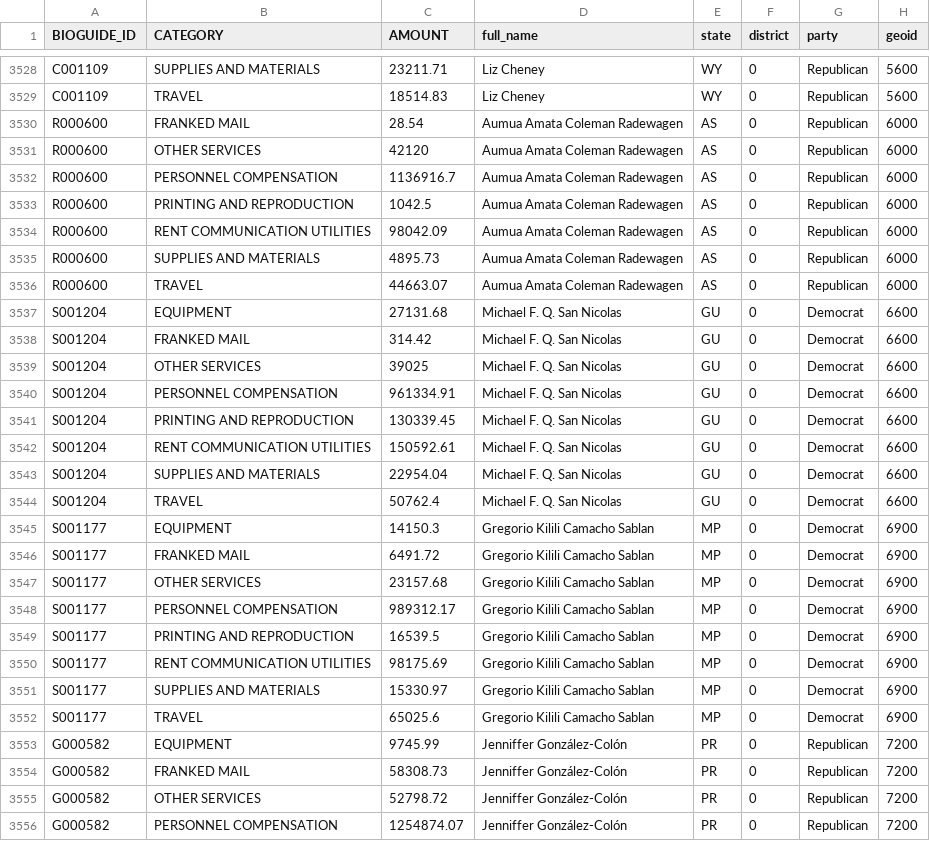
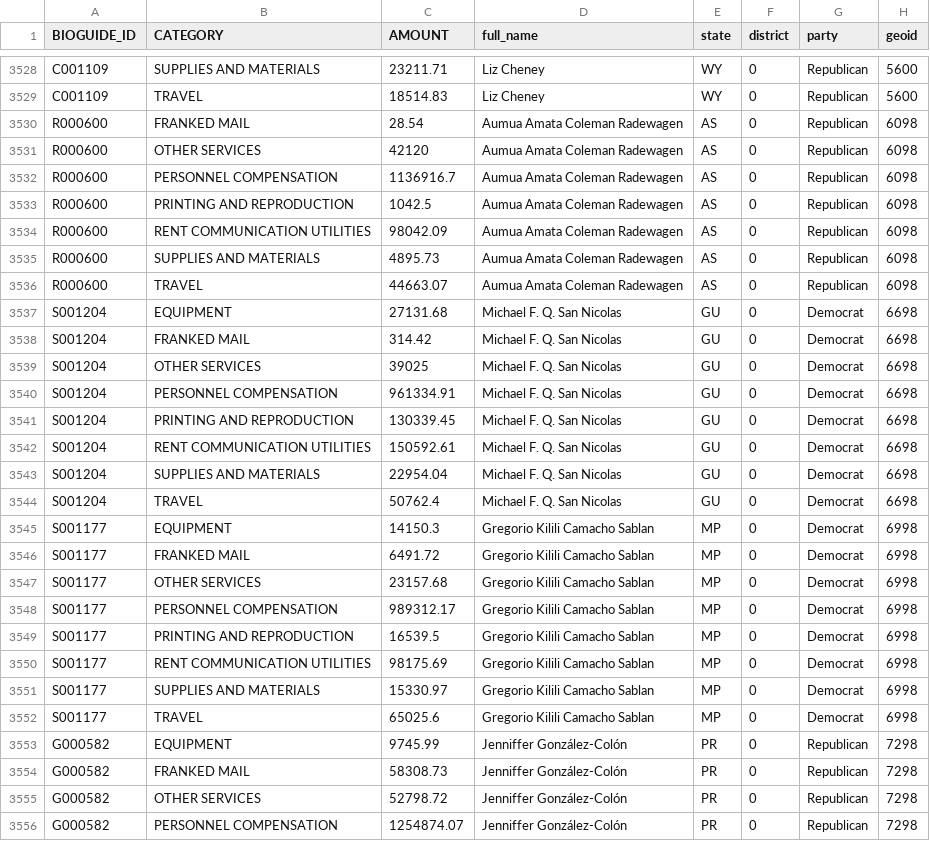
Before and after one commit to jramadani/geo-repspending, a CSV file: public/repspending.csv, drawn as a sheet; only a part is shown, gaps mark what is left out; the diff covers the shown part only.

Commit message:
update data

```diff
--- a/public/repspending.csv
+++ b/public/repspending.csv
@@ -3529,28 +3529,28 @@ C001109,SUPPLIES AND MATERIALS,23211.71,Liz Cheney,WY,0,Republican,5600
 C001109,TRAVEL,18514.83,Liz Cheney,WY,0,Republican,5600
-R000600,FRANKED MAIL,28.54,Aumua Amata Coleman Radewagen,AS,0,Republican,6000
-R000600,OTHER SERVICES,42120,Aumua Amata Coleman Radewagen,AS,0,Republican,6000
-R000600,PERSONNEL COMPENSATION,1136916.7,Aumua Amata Coleman Radewagen,AS,0,Republican,6000
-R000600,PRINTING AND REPRODUCTION,1042.5,Aumua Amata Coleman Radewagen,AS,0,Republican,6000
-R000600,RENT  COMMUNICATION  UTILITIES,98042.09,Aumua Amata Coleman Radewagen,AS,0,Republican,6000
-R000600,SUPPLIES AND MATERIALS,4895.73,Aumua Amata Coleman Radewagen,AS,0,Republican,6000
-R000600,TRAVEL,44663.07,Aumua Amata Coleman Radewagen,AS,0,Republican,6000
-S001204,EQUIPMENT,27131.68,Michael F. Q. San Nicolas,GU,0,Democrat,6600
-S001204,FRANKED MAIL,314.42,Michael F. Q. San Nicolas,GU,0,Democrat,6600
-S001204,OTHER SERVICES,39025,Michael F. Q. San Nicolas,GU,0,Democrat,6600
-S001204,PERSONNEL COMPENSATION,961334.91,Michael F. Q. San Nicolas,GU,0,Democrat,6600
-S001204,PRINTING AND REPRODUCTION,130339.45,Michael F. Q. San Nicolas,GU,0,Democrat,6600
-S001204,RENT  COMMUNICATION  UTILITIES,150592.61,Michael F. Q. San Nicolas,GU,0,Democrat,6600
-S001204,SUPPLIES AND MATERIALS,22954.04,Michael F. Q. San Nicolas,GU,0,Democrat,6600
-S001204,TRAVEL,50762.4,Michael F. Q. San Nicolas,GU,0,Democrat,6600
-S001177,EQUIPMENT,14150.3,Gregorio Kilili Camacho Sablan,MP,0,Democrat,6900
-S001177,FRANKED MAIL,6491.72,Gregorio Kilili Camacho Sablan,MP,0,Democrat,6900
-S001177,OTHER SERVICES,23157.68,Gregorio Kilili Camacho Sablan,MP,0,Democrat,6900
-S001177,PERSONNEL COMPENSATION,989312.17,Gregorio Kilili Camacho Sablan,MP,0,Democrat,6900
-S001177,PRINTING AND REPRODUCTION,16539.5,Gregorio Kilili Camacho Sablan,MP,0,Democrat,6900
-S001177,RENT  COMMUNICATION  UTILITIES,98175.69,Gregorio Kilili Camacho Sablan,MP,0,Democrat,6900
-S001177,SUPPLIES AND MATERIALS,15330.97,Gregorio Kilili Camacho Sablan,MP,0,Democrat,6900
-S001177,TRAVEL,65025.6,Gregorio Kilili Camacho Sablan,MP,0,Democrat,6900
-G000582,EQUIPMENT,9745.99,Jenniffer González-Colón,PR,0,Republican,7200
-G000582,FRANKED MAIL,58308.73,Jenniffer González-Colón,PR,0,Republican,7200
-G000582,OTHER SERVICES,52798.72,Jenniffer González-Colón,PR,0,Republican,7200
-G000582,PERSONNEL COMPENSATION,1254874.07,Jenniffer González-Colón,PR,0,Republican,7200
+R000600,FRANKED MAIL,28.54,Aumua Amata Coleman Radewagen,AS,0,Republican,6098
+R000600,OTHER SERVICES,42120,Aumua Amata Coleman Radewagen,AS,0,Republican,6098
+R000600,PERSONNEL COMPENSATION,1136916.7,Aumua Amata Coleman Radewagen,AS,0,Republican,6098
+R000600,PRINTING AND REPRODUCTION,1042.5,Aumua Amata Coleman Radewagen,AS,0,Republican,6098
+R000600,RENT  COMMUNICATION  UTILITIES,98042.09,Aumua Amata Coleman Radewagen,AS,0,Republican,6098
+R000600,SUPPLIES AND MATERIALS,4895.73,Aumua Amata Coleman Radewagen,AS,0,Republican,6098
+R000600,TRAVEL,44663.07,Aumua Amata Coleman Radewagen,AS,0,Republican,6098
+S001204,EQUIPMENT,27131.68,Michael F. Q. San Nicolas,GU,0,Democrat,6698
+S001204,FRANKED MAIL,314.42,Michael F. Q. San Nicolas,GU,0,Democrat,6698
+S001204,OTHER SERVICES,39025,Michael F. Q. San Nicolas,GU,0,Democrat,6698
+S001204,PERSONNEL COMPENSATION,961334.91,Michael F. Q. San Nicolas,GU,0,Democrat,6698
+S001204,PRINTING AND REPRODUCTION,130339.45,Michael F. Q. San Nicolas,GU,0,Democrat,6698
+S001204,RENT  COMMUNICATION  UTILITIES,150592.61,Michael F. Q. San Nicolas,GU,0,Democrat,6698
+S001204,SUPPLIES AND MATERIALS,22954.04,Michael F. Q. San Nicolas,GU,0,Democrat,6698
+S001204,TRAVEL,50762.4,Michael F. Q. San Nicolas,GU,0,Democrat,6698
+S001177,EQUIPMENT,14150.3,Gregorio Kilili Camacho Sablan,MP,0,Democrat,6998
+S001177,FRANKED MAIL,6491.72,Gregorio Kilili Camacho Sablan,MP,0,Democrat,6998
+S001177,OTHER SERVICES,23157.68,Gregorio Kilili Camacho Sablan,MP,0,Democrat,6998
+S001177,PERSONNEL COMPENSATION,989312.17,Gregorio Kilili Camacho Sablan,MP,0,Democrat,6998
+S001177,PRINTING AND REPRODUCTION,16539.5,Gregorio Kilili Camacho Sablan,MP,0,Democrat,6998
+S001177,RENT  COMMUNICATION  UTILITIES,98175.69,Gregorio Kilili Camacho Sablan,MP,0,Democrat,6998
+S001177,SUPPLIES AND MATERIALS,15330.97,Gregorio Kilili Camacho Sablan,MP,0,Democrat,6998
+S001177,TRAVEL,65025.6,Gregorio Kilili Camacho Sablan,MP,0,Democrat,6998
+G000582,EQUIPMENT,9745.99,Jenniffer González-Colón,PR,0,Republican,7298
+G000582,FRANKED MAIL,58308.73,Jenniffer González-Colón,PR,0,Republican,7298
+G000582,OTHER SERVICES,52798.72,Jenniffer González-Colón,PR,0,Republican,7298
+G000582,PERSONNEL COMPENSATION,1254874.07,Jenniffer González-Colón,PR,0,Republican,7298
```
Also changed, not shown: 12 edited cells elsewhere in this file.
